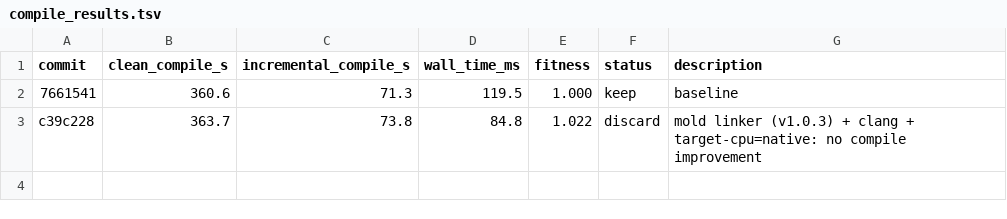
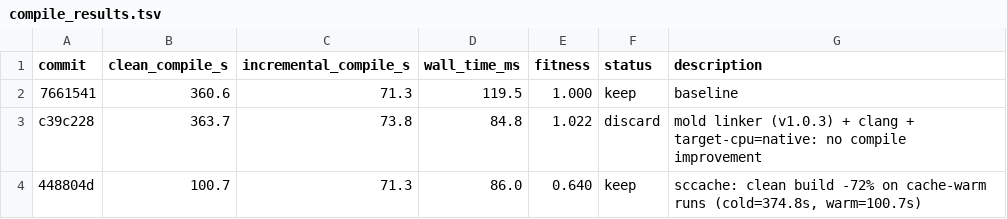
Before and after one commit to bjhardcastle/polars-vec-ops, a TSV file: compile_results.tsv, drawn as a sheet.

Commit message:
results: 448804d keep — sccache clean_compile 100.7s (-72%), fitness 0.640

```diff
--- a/compile_results.tsv
+++ b/compile_results.tsv
@@ -3 +3,2 @@ commit	clean_compile_s	incremental_compile_s	wall_time_ms	fitness	status	descrip
 c39c228	363.7	73.8	84.8	1.022	discard	mold linker (v1.0.3) + clang + target-cpu=native: no compile improvement
+448804d	100.7	71.3	86.0	0.640	keep	sccache: clean build -72% on cache-warm runs (cold=374.8s, warm=100.7s)
```
